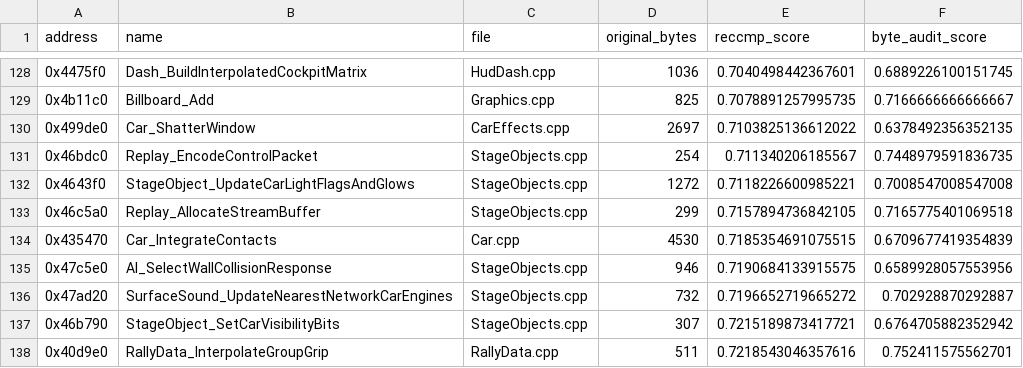
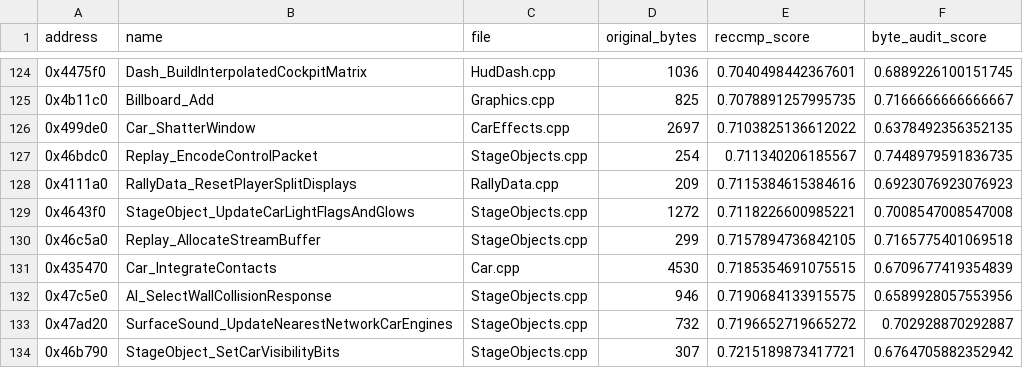
Before and after one commit to pablocpas/CMR2Decomp, a TSV file: CMR2PROGRESS/nonmatching.tsv, drawn as a sheet; only a part is shown, gaps mark what is left out; the shorter side is filled out with more unchanged rows; the diff covers the shown part only; the diff names each change by its address in the sheet, - before the commit and + after, or states it on an @@ line.

```diff
--- a/CMR2PROGRESS/nonmatching.tsv
+++ b/CMR2PROGRESS/nonmatching.tsv
+row 128: 0x4111a0 | RallyData_ResetPlayerSplitDisplays | RallyData.cpp | 209 | 0.7115384615384616 | 0.6923076923076923
```
Also changed, not shown: 1 added row and 5 removed rows elsewhere in this file, 8 other files.
